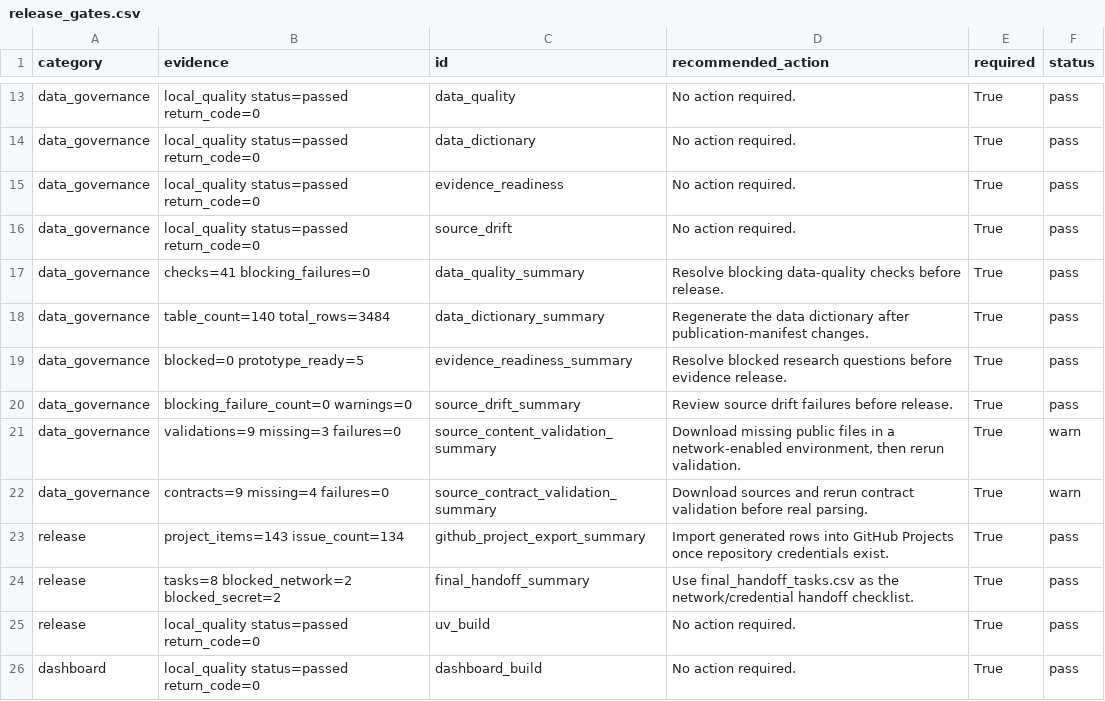
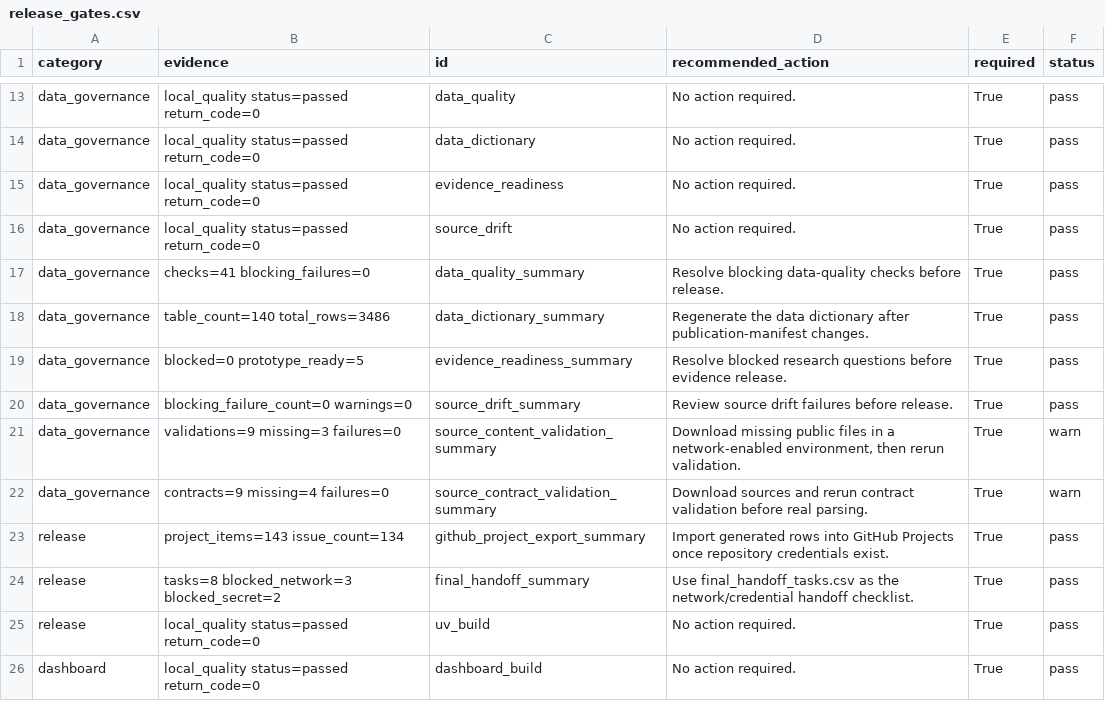
Before and after one commit to edithatogo/reimbursement-atlas, a CSV file: apps/dashboard/public/data/release_gates.csv, drawn as a sheet; only a part is shown, gaps mark what is left out.

Commit message:
Refresh release readiness materializations

```diff
--- a/apps/dashboard/public/data/release_gates.csv
+++ b/apps/dashboard/public/data/release_gates.csv
@@ -17,3 +17,3 @@ data_governance,local_quality status=passed return_code=0,source_drift,No action
 data_governance,checks=41 blocking_failures=0,data_quality_summary,Resolve blocking data-quality checks before release.,True,pass
-data_governance,table_count=140 total_rows=3484,data_dictionary_summary,Regenerate the data dictionary after publication-manifest changes.,True,pass
+data_governance,table_count=140 total_rows=3486,data_dictionary_summary,Regenerate the data dictionary after publication-manifest changes.,True,pass
 data_governance,blocked=0 prototype_ready=5,evidence_readiness_summary,Resolve blocked research questions before evidence release.,True,pass
@@ -23,3 +23,3 @@ data_governance,contracts=9 missing=4 failures=0,source_contract_validation_summ
 release,project_items=143 issue_count=134,github_project_export_summary,Import generated rows into GitHub Projects once repository credentials exist.,True,pass
-release,tasks=8 blocked_network=2 blocked_secret=2,final_handoff_summary,Use final_handoff_tasks.csv as the network/credential handoff checklist.,True,pass
+release,tasks=8 blocked_network=3 blocked_secret=2,final_handoff_summary,Use final_handoff_tasks.csv as the network/credential handoff checklist.,True,pass
 release,local_quality status=passed return_code=0,uv_build,No action required.,True,pass
```
Also changed, not shown: data/derived/seed_lake/release_readiness_gates/release_readiness_gates.csv, 2 other files.
